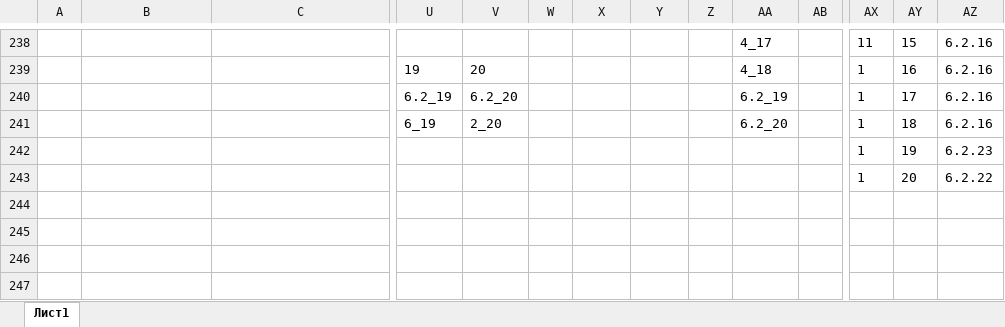
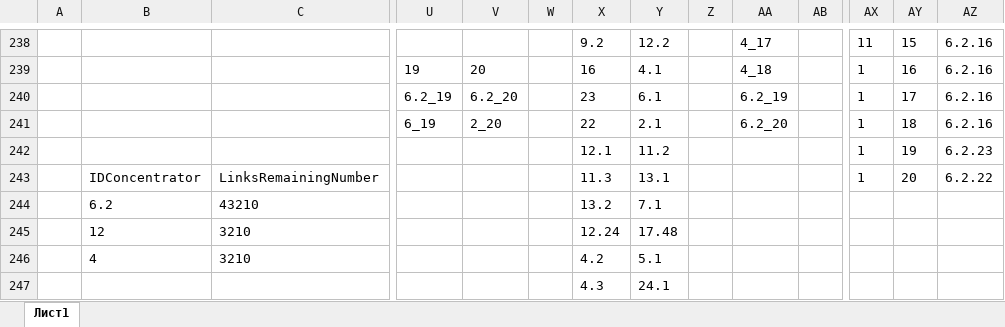
Before and after one commit to AVKazmirchuk/test-telnet-ssh, an Excel workbook: temp/searchByMACTable.xlsx, sheet Лист1, drawn as a sheet; only a part is shown, gaps mark what is left out; values as stored, in another font and other column widths than the file's, no borders; removed rows and columns are numbered as before the commit, all else as after; rows hold the shown columns only; the diff covers the shown part only; the diff names each change by its address in the sheet, - before the commit and + after, or states it on an @@ line.

```diff
--- a/temp/searchByMACTable.xlsx (sheet Лист1)
+++ b/temp/searchByMACTable.xlsx (sheet Лист1)
-X238: (empty)
+X238: 9.2
-Y238: (empty)
+Y238: 12.2
-X239: (empty)
+X239: 16
-Y239: (empty)
+Y239: 4.1
-X240: (empty)
+X240: 23
-Y240: (empty)
+Y240: 6.1
-X241: (empty)
+X241: 22
-Y241: (empty)
+Y241: 2.1
-X242: (empty)
+X242: 12.1
-Y242: (empty)
+Y242: 11.2
-row 243:  |  |  |  |  |  |  |  |  |  |  | 1 | 20 | 6.2.22
+row 243:  | IDConcentrator | LinksRemainingNumber |  |  |  | 11.3 | 13.1 |  |  |  | 1 | 20 | 6.2.22
+row 244:  | 6.2 | 43210 |  |  |  | 13.2 | 7.1
+row 245:  | 12 | 3210 |  |  |  | 12.24 | 17.48
+row 246:  | 4 | 3210 |  |  |  | 4.2 | 5.1
+row 247:  |  |  |  |  |  | 4.3 | 24.1
```
Also changed, not shown: 32 edited cells elsewhere in this sheet.
